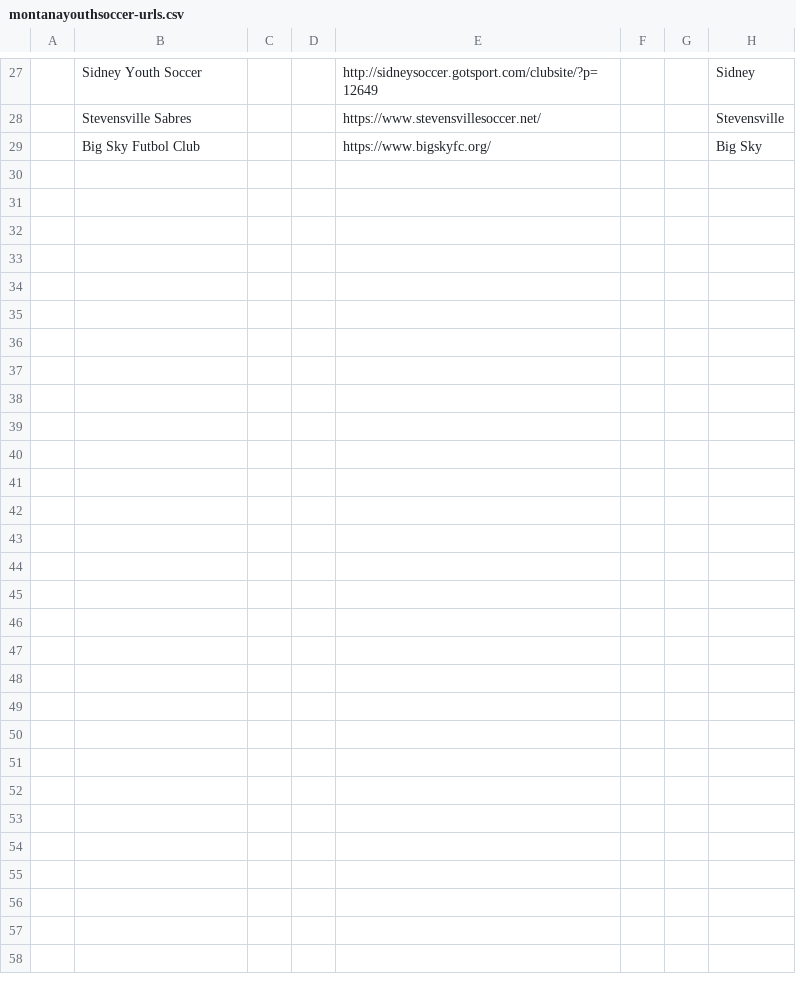
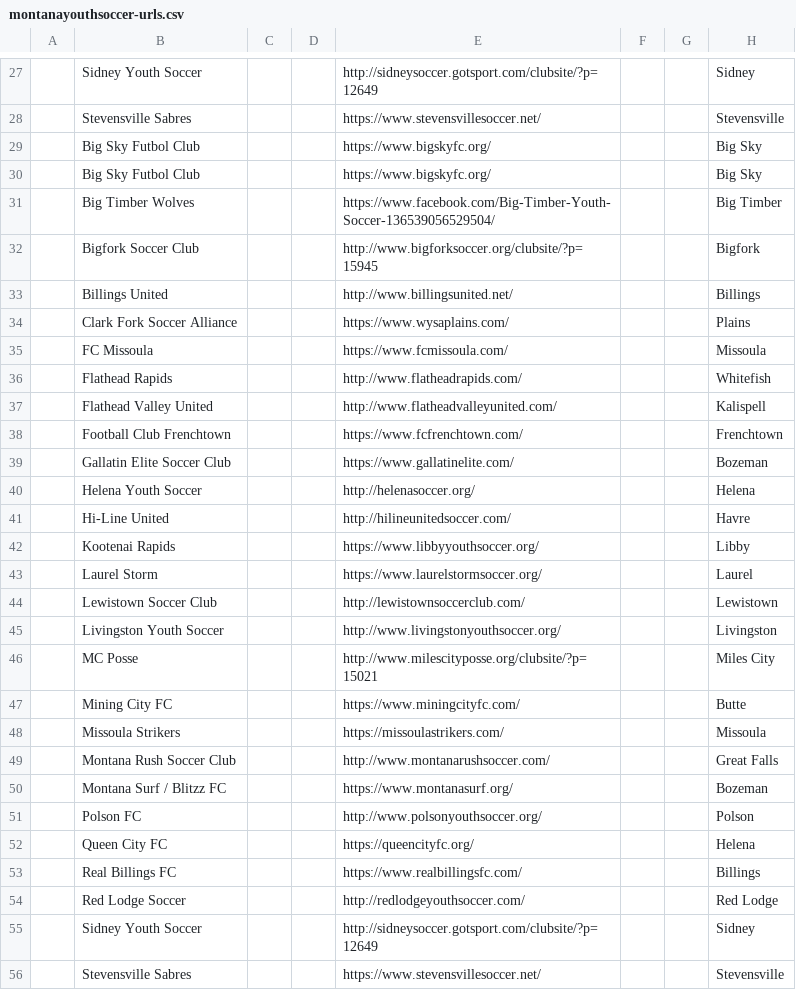
Before and after one commit to labogdan/puppeteer-league, a CSV file: data/output/montanayouthsoccer-urls.csv, drawn as a sheet; only a part is shown, gaps mark what is left out; the diff names each change by its address in the sheet, - before the commit and + after, or states it on an @@ line.

Commit message:
scrape data

```diff
--- a/data/output/montanayouthsoccer-urls.csv
+++ b/data/output/montanayouthsoccer-urls.csv
+row 30:  | Big Sky Futbol Club |  |  | https://www.bigskyfc.org/ |  |  | Big Sky
+row 31:  | Big Timber Wolves |  |  | https://www.facebook.com/Big-Timber-Youth-Soccer-136539056529504/ |  |  | Big Timber
+row 32:  | Bigfork Soccer Club |  |  | http://www.bigforksoccer.org/clubsite/?p=15945 |  |  | Bigfork
+row 33:  | Billings United |  |  | http://www.billingsunited.net/ |  |  | Billings
+row 34:  | Clark Fork Soccer Alliance |  |  | https://www.wysaplains.com/ |  |  | Plains
+row 35:  | FC Missoula |  |  | https://www.fcmissoula.com/ |  |  | Missoula
+row 36:  | Flathead Rapids |  |  | http://www.flatheadrapids.com/ |  |  | Whitefish
+row 37:  | Flathead Valley United |  |  | http://www.flatheadvalleyunited.com/ |  |  | Kalispell
+row 38:  | Football Club Frenchtown |  |  | https://www.fcfrenchtown.com/ |  |  | Frenchtown
+row 39:  | Gallatin Elite Soccer Club |  |  | https://www.gallatinelite.com/ |  |  | Bozeman
+row 40:  | Helena Youth Soccer |  |  | http://helenasoccer.org/ |  |  | Helena
+row 41:  | Hi-Line United |  |  | http://hilineunitedsoccer.com/ |  |  | Havre
+row 42:  | Kootenai Rapids |  |  | https://www.libbyyouthsoccer.org/ |  |  | Libby
+row 43:  | Laurel Storm |  |  | https://www.laurelstormsoccer.org/ |  |  | Laurel
+row 44:  | Lewistown Soccer Club |  |  | http://lewistownsoccerclub.com/ |  |  | Lewistown
+row 45:  | Livingston Youth Soccer |  |  | http://www.livingstonyouthsoccer.org/ |  |  | Livingston
+row 46:  | MC Posse |  |  | http://www.milescityposse.org/clubsite/?p=15021 |  |  | Miles City
+row 47:  | Mining City FC |  |  | https://www.miningcityfc.com/ |  |  | Butte
+row 48:  | Missoula Strikers |  |  | https://missoulastrikers.com/ |  |  | Missoula
+row 49:  | Montana Rush Soccer Club |  |  | http://www.montanarushsoccer.com/ |  |  | Great Falls
+row 50:  | Montana Surf / Blitzz FC |  |  | https://www.montanasurf.org/ |  |  | Bozeman
+row 51:  | Polson FC |  |  | http://www.polsonyouthsoccer.org/ |  |  | Polson
+row 52:  | Queen City FC |  |  | https://queencityfc.org/ |  |  | Helena
+row 53:  | Real Billings FC |  |  | https://www.realbillingsfc.com/ |  |  | Billings
+row 54:  | Red Lodge Soccer |  |  | http://redlodgeyouthsoccer.com/ |  |  | Red Lodge
+row 55:  | Sidney Youth Soccer |  |  | http://sidneysoccer.gotsport.com/clubsite/?p=12649 |  |  | Sidney
+row 56:  | Stevensville Sabres |  |  | https://www.stevensvillesoccer.net/ |  |  | Stevensville
```
Also changed, not shown: data/output/tnsoccer-urls.csv, 27 other files.
